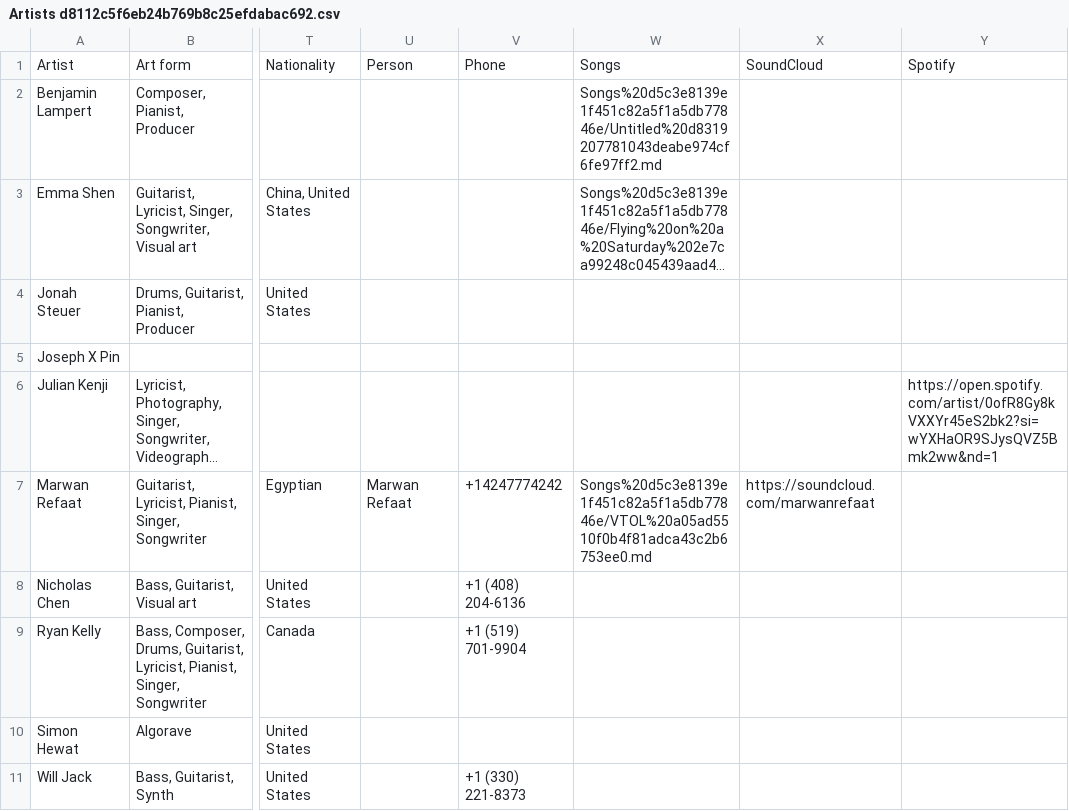
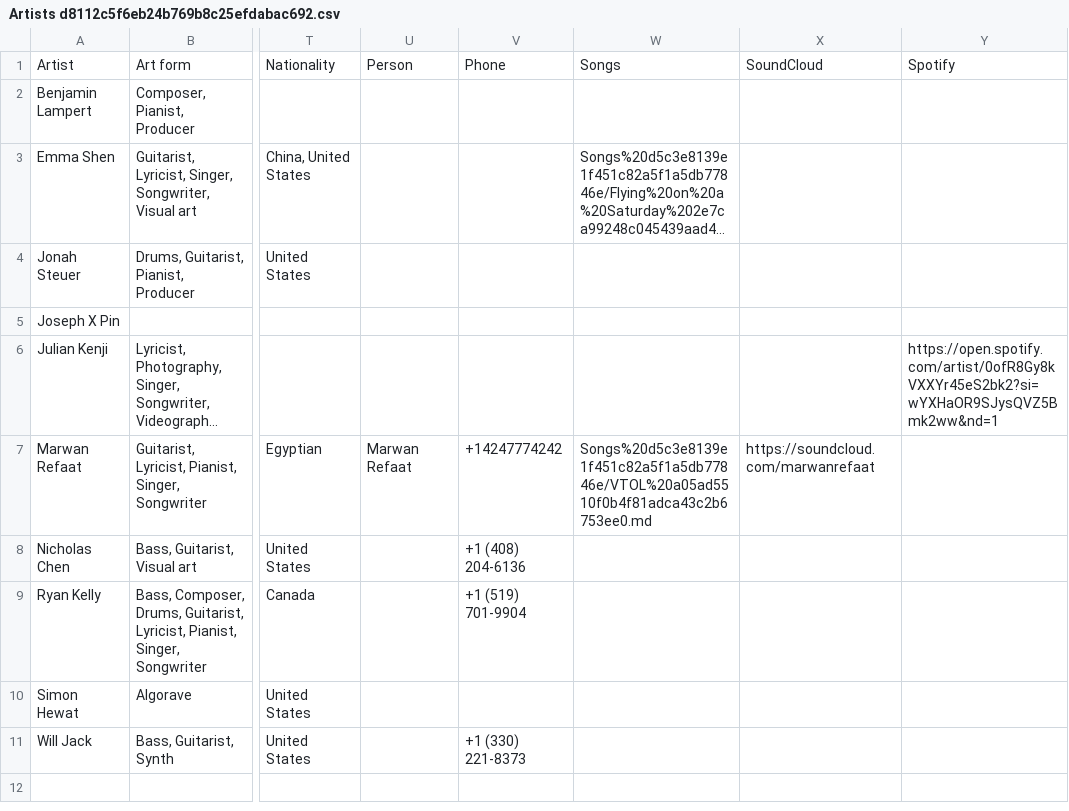
Before and after one commit to MarwanRefaat/transcend, a CSV file: markdown/Transcend ba178c00be234456922f79ff41328167/Artists d8112c5f6eb24b769b8c25efdabac692.csv, drawn as a sheet; only a part is shown, gaps mark what is left out; long unchanged cells end in …; the diff names each change by its address in the sheet, - before the commit and + after, or states it on an @@ line.

```diff
--- a/markdown/Transcend ba178c00be234456922f79ff41328167/Artists d8112c5f6eb24b769b8c25efdabac692.csv
+++ b/markdown/Transcend ba178c00be234456922f79ff41328167/Artists d8112c5f6eb24b769b8c25efdabac692.csv
-W2: Songs%20d5c3e8139e1f451c82a5f1a5db77846e/Untitled%20d8319207781043deabe974cf6fe97ff2.md
+W2: (empty)
```
Also changed, not shown: markdown/Transcend ba178c00be234456922f79ff41328167/Songs d5c3e8139e1f451c82a5f1a5db77846e.csv, 55 other files.
